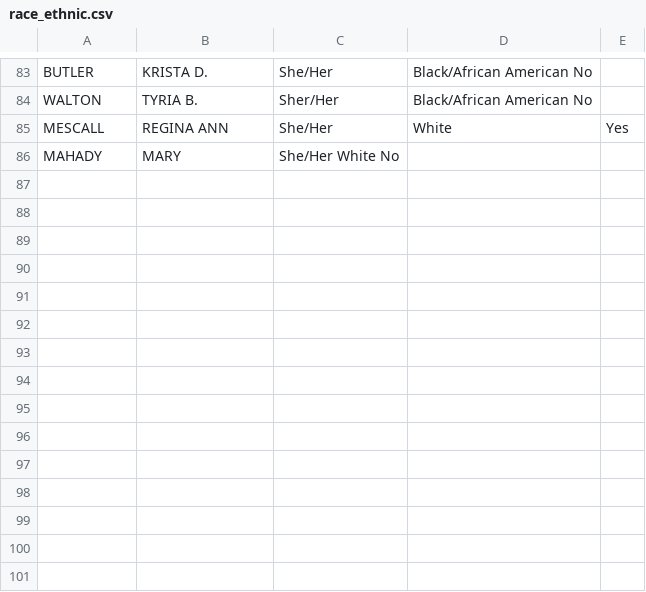
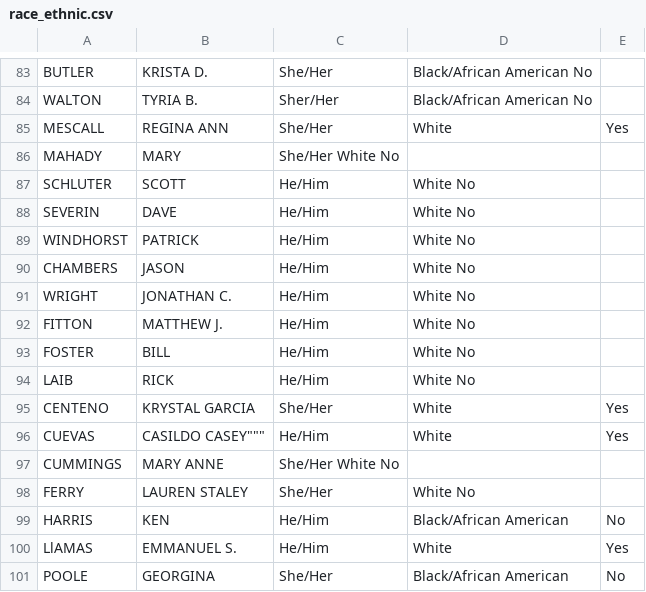
Before and after one commit to paola-perezrivera/SemProjectCS480, a CSV file: csv_tables/race_ethnic.csv, drawn as a sheet; only a part is shown, gaps mark what is left out; the diff names each change by its address in the sheet, - before the commit and + after, or states it on an @@ line.

Commit message:
100 peeps. Poole might be hispanic. might change that.

```diff
--- a/csv_tables/race_ethnic.csv
+++ b/csv_tables/race_ethnic.csv
+row 87: SCHLUTER | SCOTT | He/Him | White No
+row 88: SEVERIN | DAVE | He/Him | White No
+row 89: WINDHORST | PATRICK | He/Him | White No
+row 90: CHAMBERS | JASON | He/Him | White No
+row 91: WRIGHT | JONATHAN C. | He/Him | White No
+row 92: FITTON | MATTHEW J. | He/Him | White No
+row 93: FOSTER | BILL | He/Him | White No
+row 94: LAIB | RICK | He/Him | White No
+row 95: CENTENO | KRYSTAL GARCIA | She/Her | White | Yes
+row 96: CUEVAS | CASILDO CASEY""" | He/Him | White | Yes
+row 97: CUMMINGS | MARY ANNE | She/Her White No
+row 98: FERRY | LAUREN STALEY | She/Her | White No
+row 99: HARRIS | KEN | He/Him | Black/African American | No
+row 100: LlAMAS | EMMANUEL S. | He/Him | White | Yes
+row 101: POOLE | GEORGINA | She/Her | Black/African American | No
```
